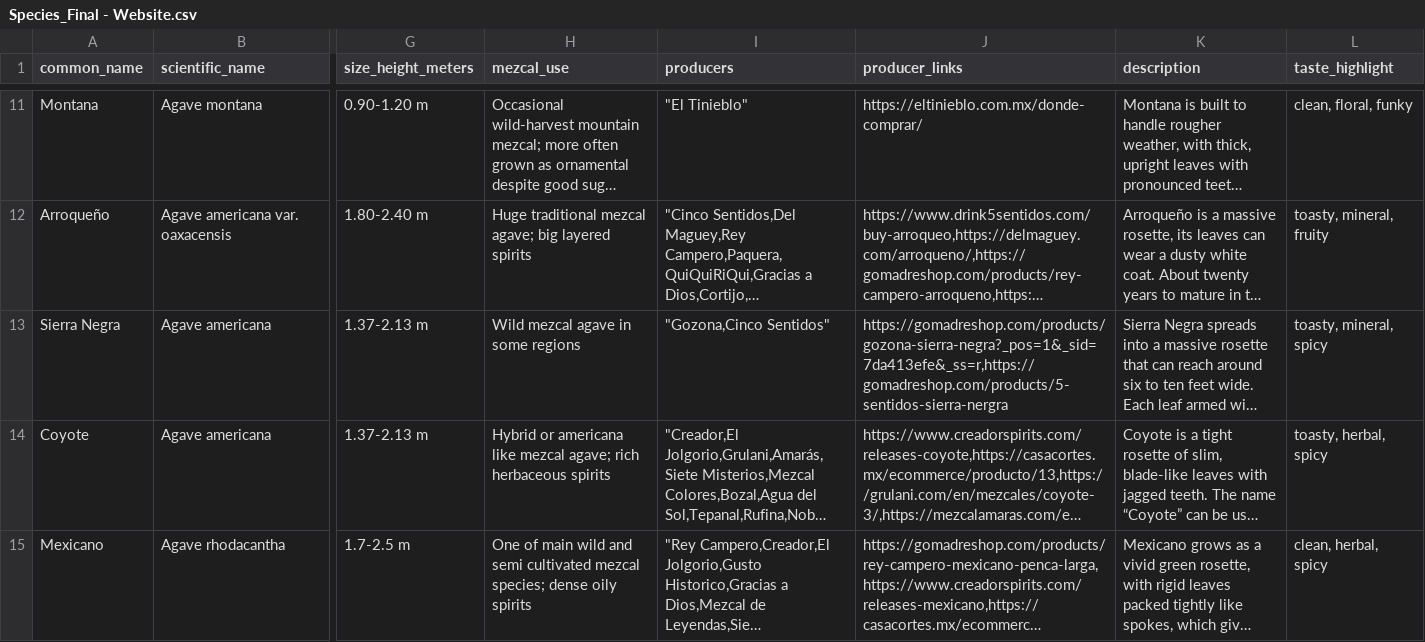
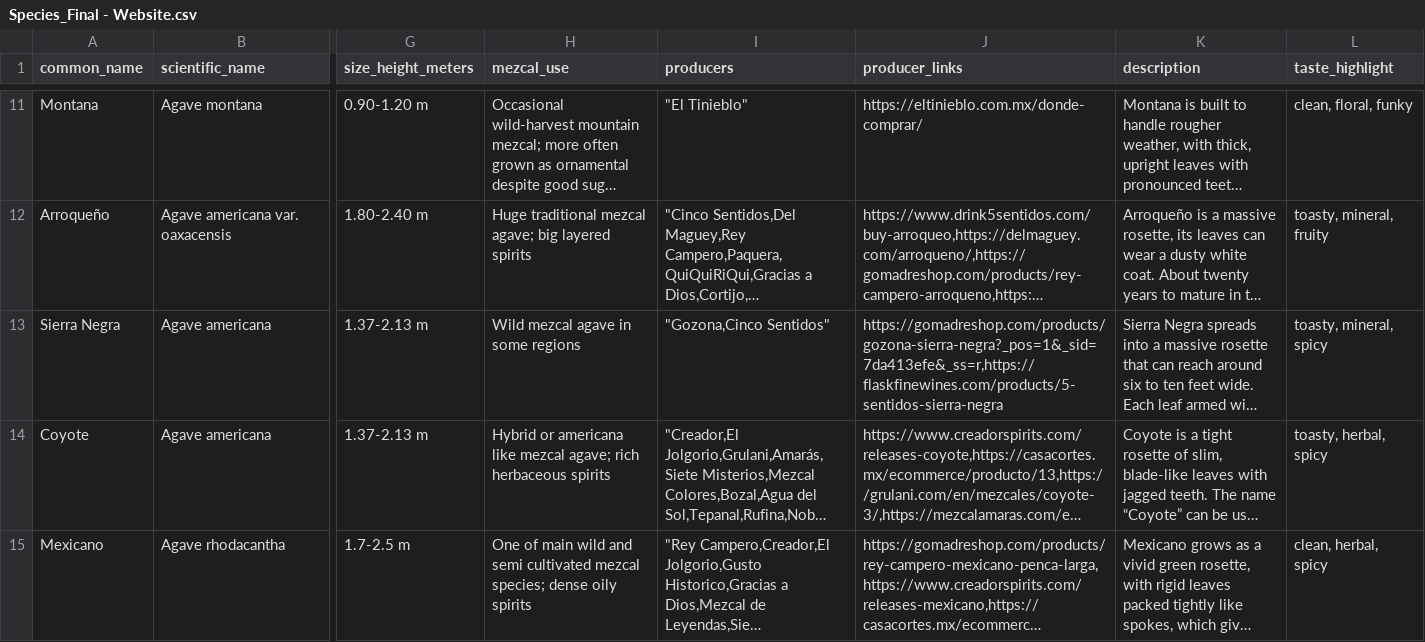
Before and after one commit to kimbersykes87-source/Mezcalomano, a CSV file: data/Species_Final - Website.csv, drawn as a sheet; only a part is shown, gaps mark what is left out; long unchanged cells end in …; the diff names each change by its address in the sheet, - before the commit and + after, or states it on an @@ line.

```diff
--- a/data/Species_Final - Website.csv
+++ b/data/Species_Final - Website.csv
-J13 (producer_links): https://gomadreshop.com/products/gozona-sierra-negra?_pos=1&_sid=7da413efe&_ss=r,https://gomadreshop.com/products/5-sentidos-sierra-nergra
+J13 (producer_links): https://gomadreshop.com/products/gozona-sierra-negra?_pos=1&_sid=7da413efe&_ss=r,https://flaskfinewines.com/products/5-sentidos-sierra-negra
```
